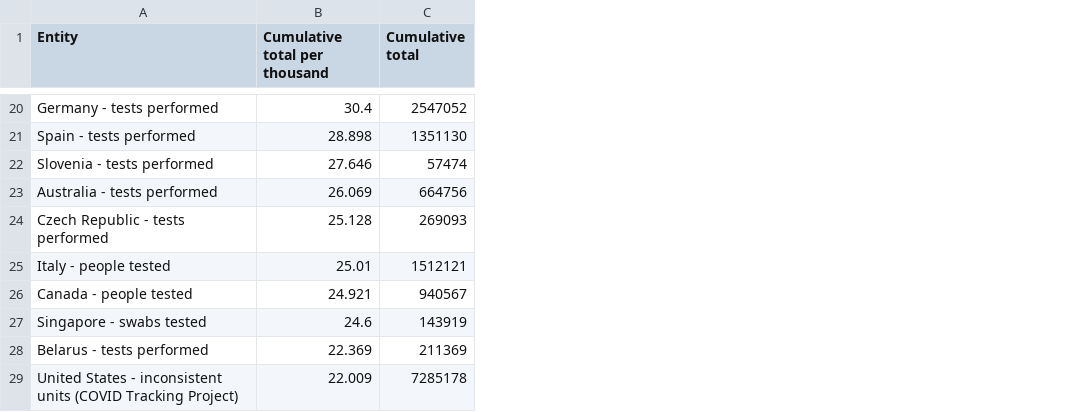
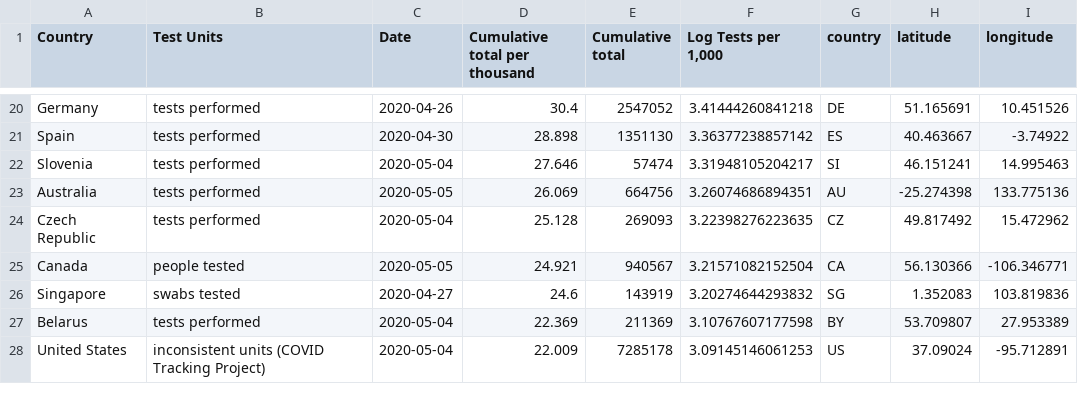
Before and after one commit to billmabe/covid, a CSV file: test_output.csv, drawn as a sheet; only a part is shown, gaps mark what is left out; removed rows and columns are numbered as before the commit, all else as after; the diff covers the shown part only; the diff names each change by its address in the sheet, - before the commit and + after, or states it on an @@ line.

```diff
--- a/test_output.csv
+++ b/test_output.csv
-column A (Entity), rows 20-24: Germany - tests performed | Spain - tests performed | Slovenia - tests performed | Australia - tests performed | Czech Republic - tests performed; rows 26-29: Canada - people tested | Singapore - swabs tested | Belarus - tests performed | United States - inconsistent units (COVID Tracking Project)
+column A (Country), rows 20-28: Germany | Spain | Slovenia | Australia | Czech Republic | Canada | Singapore | Belarus | United States
+column B (Test Units), rows 20-28: tests performed | tests performed | tests performed | tests performed | tests performed | people tested | swabs tested | tests performed | inconsistent units (COVID Tracking Project)
+column C (Date), rows 20-28: 2020-04-26 | 2020-04-30 | 2020-05-04 | 2020-05-05 | 2020-05-04 | 2020-05-05 | 2020-04-27 | 2020-05-04 | 2020-05-04
+column F (Log Tests per 1,000), rows 20-28: 3.41444260841218 | 3.36377238857142 | 3.31948105204217 | 3.26074686894351 | 3.22398276223635 | 3.21571082152504 | 3.20274644293832 | 3.10767607177598 | 3.09145146061253
+column G (country), rows 20-28: DE | ES | SI | AU | CZ | CA | SG | BY | US
+column H (latitude), rows 20-28: 51.165691 | 40.463667 | 46.151241 | -25.274398 | 49.817492 | 56.130366 | 1.352083 | 53.709807 | 37.09024
+column I (longitude), rows 20-28: 10.451526 | -3.74922 | 14.995463 | 133.775136 | 15.472962 | -106.346771 | 103.819836 | 27.953389 | -95.712891
-row 25: Italy - people tested | 25.01 | 1512121
```
Also changed, not shown: 6 removed rows elsewhere in this file, state_data.csv, 3 other files.
